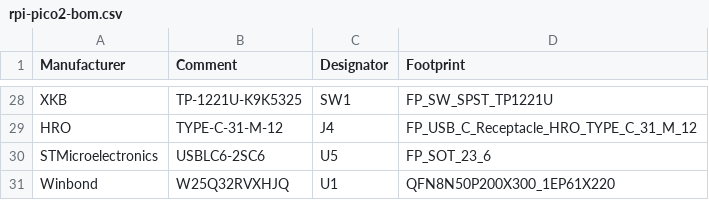
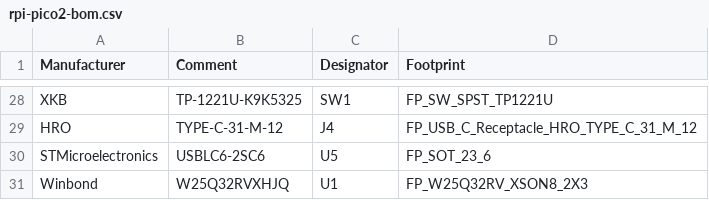
Before and after one commit to conol-ai/cohdl, a CSV file: examples/rpi-pico2/out/rpi-pico2-bom.csv, drawn as a sheet; only a part is shown, gaps mark what is left out.

```diff
--- a/examples/rpi-pico2/out/rpi-pico2-bom.csv
+++ b/examples/rpi-pico2/out/rpi-pico2-bom.csv
@@ -30,2 +30,2 @@ Manufacturer,Comment,Designator,Footprint
 "STMicroelectronics","USBLC6-2SC6","U5","FP_SOT_23_6"
-"Winbond","W25Q32RVXHJQ","U1","QFN8N50P200X300_1EP61X220"
+"Winbond","W25Q32RVXHJQ","U1","FP_W25Q32RV_XSON8_2X3"
```
Also changed, not shown: 15 other files.
